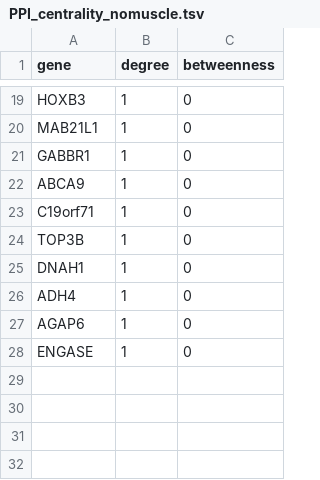
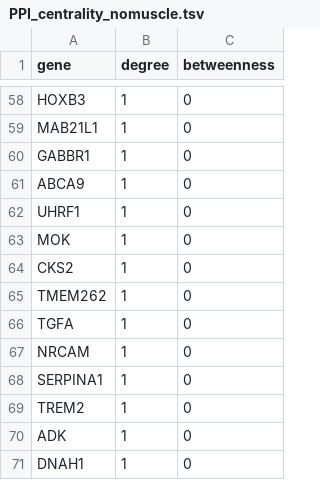
Before and after one commit to leticiamariasantos/thyroid-volcano-ppi, a TSV file: results/phase2/ppi/PPI_centrality_nomuscle.tsv, drawn as a sheet; only a part is shown, gaps mark what is left out; the diff covers the shown part only.

```diff
--- a/results/phase2/ppi/PPI_centrality_nomuscle.tsv
+++ b/results/phase2/ppi/PPI_centrality_nomuscle.tsv
@@ -22,7 +61,11 @@ GABBR1	1	0
 ABCA9	1	0
-C19orf71	1	0
-TOP3B	1	0
+UHRF1	1	0
+MOK	1	0
+CKS2	1	0
+TMEM262	1	0
+TGFA	1	0
+NRCAM	1	0
+SERPINA1	1	0
+TREM2	1	0
+ADK	1	0
 DNAH1	1	0
-ADH4	1	0
-AGAP6	1	0
-ENGASE	1	0
```
Also changed, not shown: 41 added rows, 2 removed rows and 9 edited cells elsewhere in this file, results/phase2/ppi/PPI_centrality.tsv, results/phase2/ppi/PPI_communities.tsv, 12 other files.
